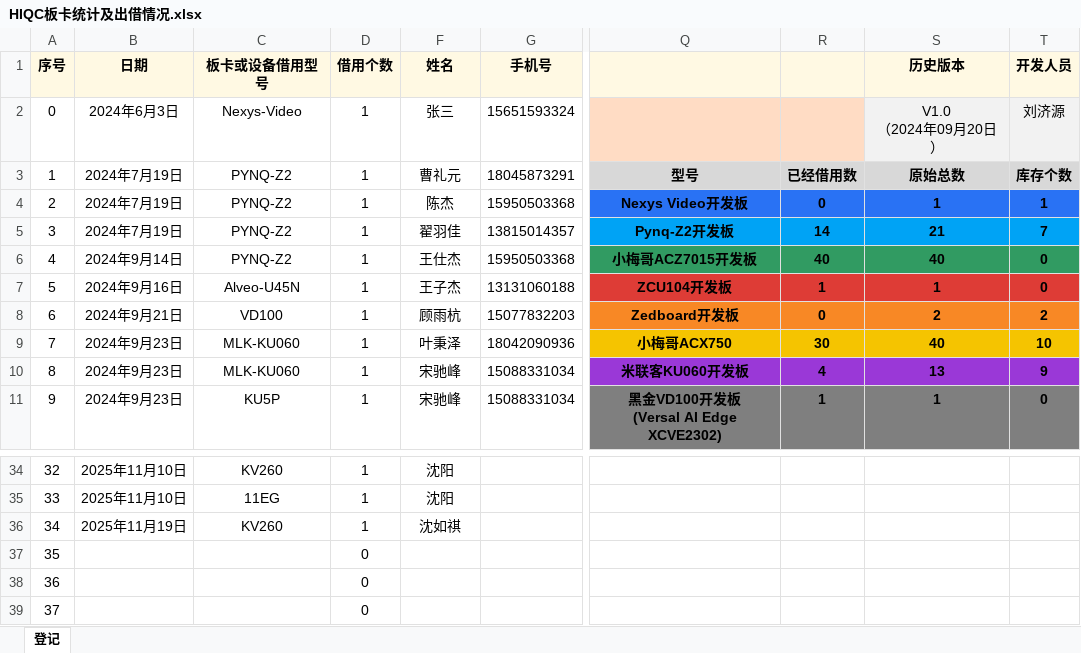
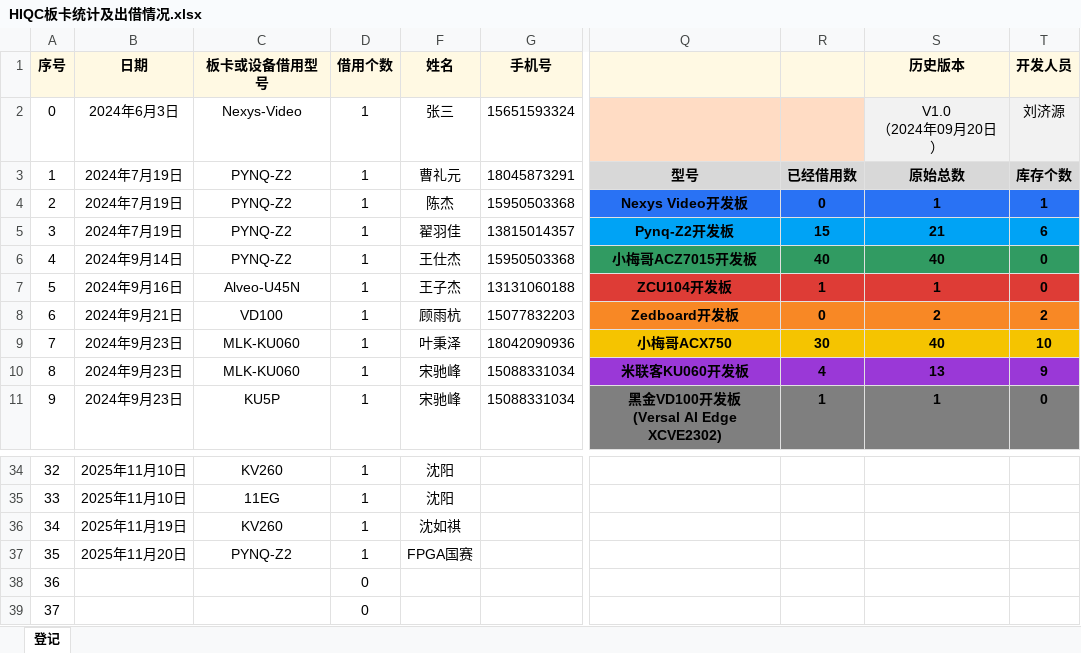
Before and after one commit to bingzeye/719Management, an Excel workbook: DeviceManagement/HIQC板卡统计及出借情况.xlsx, sheet 登记, drawn as a sheet; only a part is shown, gaps mark what is left out; values as stored, in another font and other column widths than the file's, no borders; the diff names each change by its address in the sheet, - before the commit and + after, or states it on an @@ line.

Commit message:
Board File Update on 11.19

```diff
--- a/DeviceManagement/HIQC板卡统计及出借情况.xlsx (sheet 登记)
+++ b/DeviceManagement/HIQC板卡统计及出借情况.xlsx (sheet 登记)
-R5: 14
+R5: 15
-T5 (开发人员): 7
+T5 (开发人员): 6
-B37 (日期): (empty)
+B37 (日期): 2025年11月20日
-C37 (板卡或设备借用型号): (empty)
+C37 (板卡或设备借用型号): PYNQ-Z2
-D37 (借用个数): 0
+D37 (借用个数): 1
-F37 (姓名): (empty)
+F37 (姓名): FPGA国赛
```
